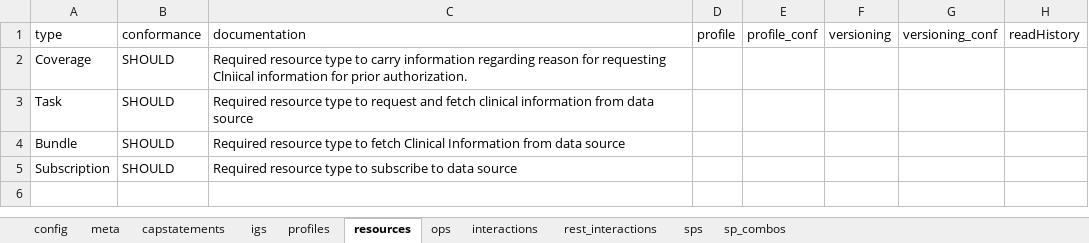
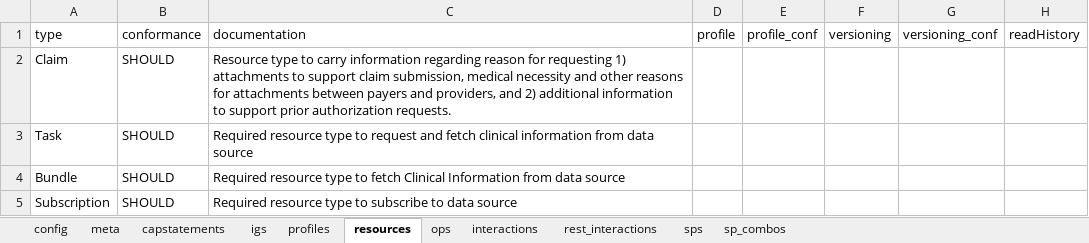
Before and after one commit to HL7/davinci-ecdx, an Excel workbook: input/resources-spreadsheet/data-consumer-client.xlsx, sheet resources, drawn as a sheet; only a part is shown; values as stored, in another font and other column widths than the file's, no borders; the diff names each change by its address in the sheet, - before the commit and + after, or states it on an @@ line.

```diff
--- a/input/resources-spreadsheet/data-consumer-client.xlsx (sheet resources)
+++ b/input/resources-spreadsheet/data-consumer-client.xlsx (sheet resources)
-A2: Coverage
+A2: Claim
-C2: Required resource type to carry information regarding reason for requesting Clniical information for prior authorization.
+C2: Resource type to carry information regarding reason for requesting 1) attachments to support claim submission, medical necessity and other reasons for attachments between payers and providers, and 2) additional information to support prior authorization requests.
```
Also changed, not shown: sheet profiles, sheet interactions, input/resources-spreadsheet/data-source-server.xlsx, 25 other files.
